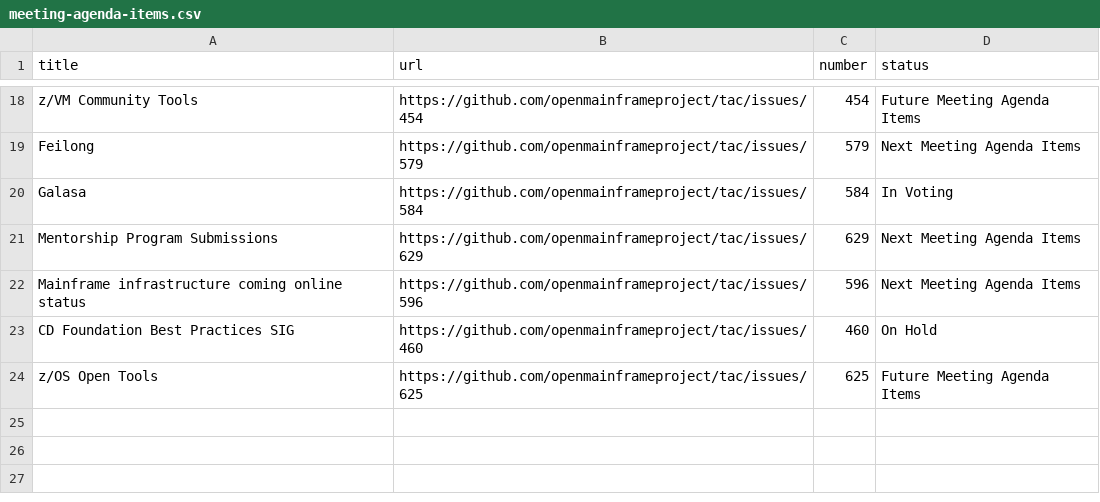
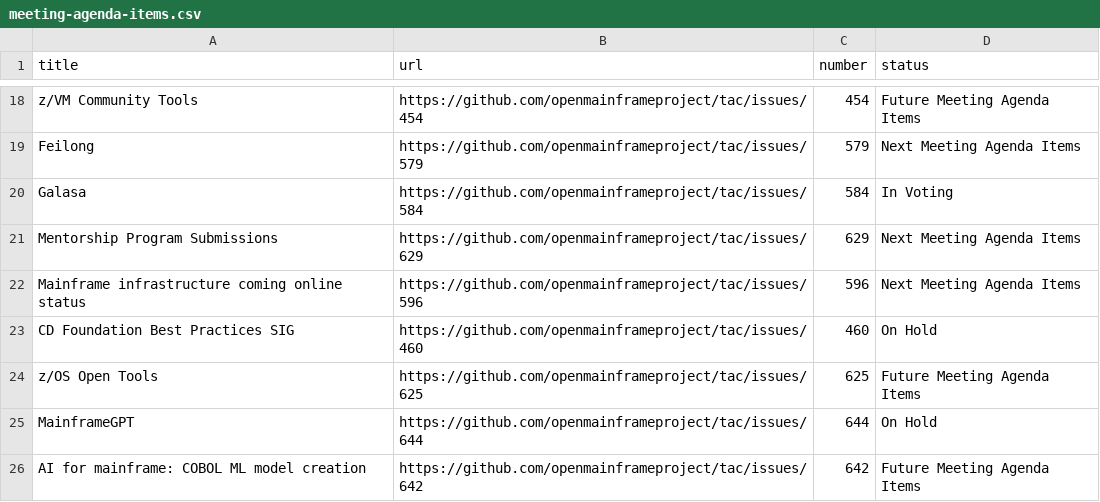
Before and after one commit to openmainframeproject/tac, a CSV file: _data/meeting-agenda-items.csv, drawn as a sheet; only a part is shown, gaps mark what is left out.

Commit message:
Update Data Sources
Signed-off-by: GitHub <noreply@github.com>

```diff
--- a/_data/meeting-agenda-items.csv
+++ b/_data/meeting-agenda-items.csv
@@ -24 +24,3 @@ CD Foundation Best Practices SIG,https://github.com/openmainframeproject/tac/iss
 z/OS Open Tools,https://github.com/openmainframeproject/tac/issues/625,625,Future Meeting Agenda Items
+MainframeGPT,https://github.com/openmainframeproject/tac/issues/644,644,On Hold
+AI for mainframe: COBOL ML model creation,https://github.com/openmainframeproject/tac/issues/642,642,Future Meeting Agenda Items
```
